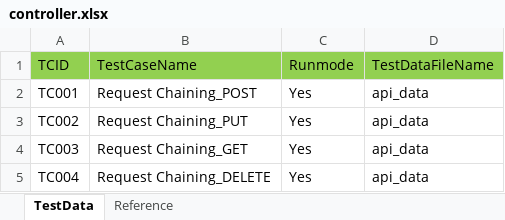
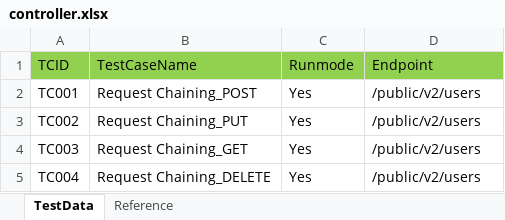
Before and after one commit to subrato29/boilerplate-restassured, an Excel workbook: src/main/resources/testController/controller.xlsx, sheet TestData, drawn as a sheet; values as stored, in another font and other column widths than the file's, no borders; the diff names each change by its address in the sheet, - before the commit and + after, or states it on an @@ line.

```diff
--- a/src/main/resources/testController/controller.xlsx (sheet TestData)
+++ b/src/main/resources/testController/controller.xlsx (sheet TestData)
-D1: TestDataFileName
+D1: Endpoint
-D2:D5 (Endpoint): api_data
+D2:D5 (Endpoint): /public/v2/users
```
Also changed, not shown: 3 other files.
